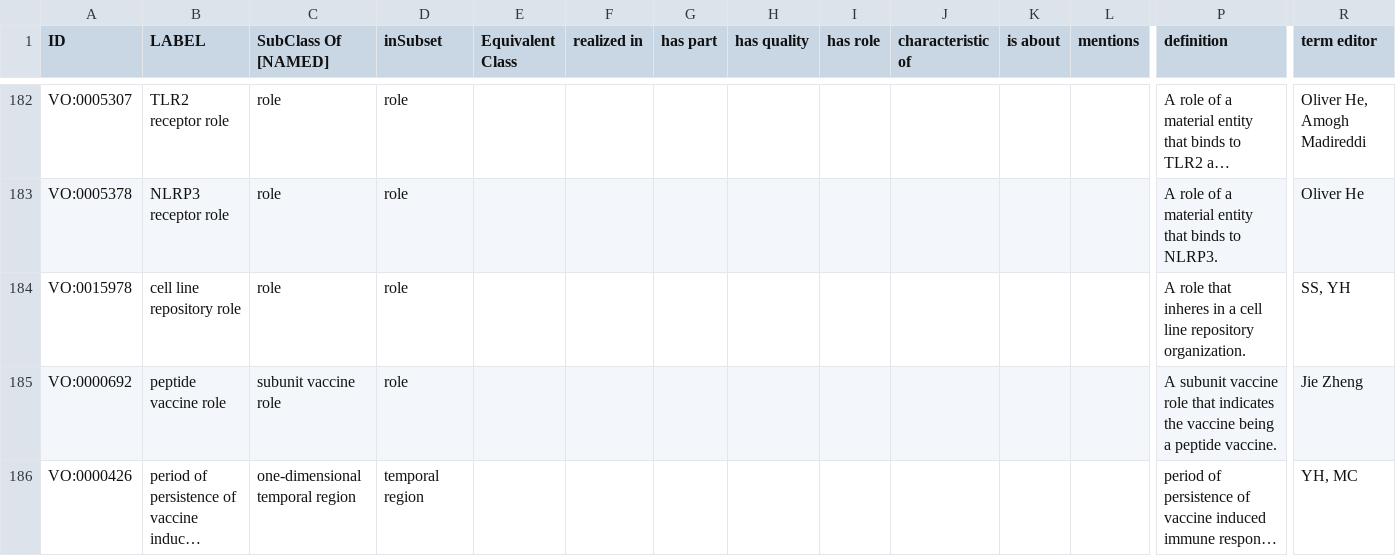
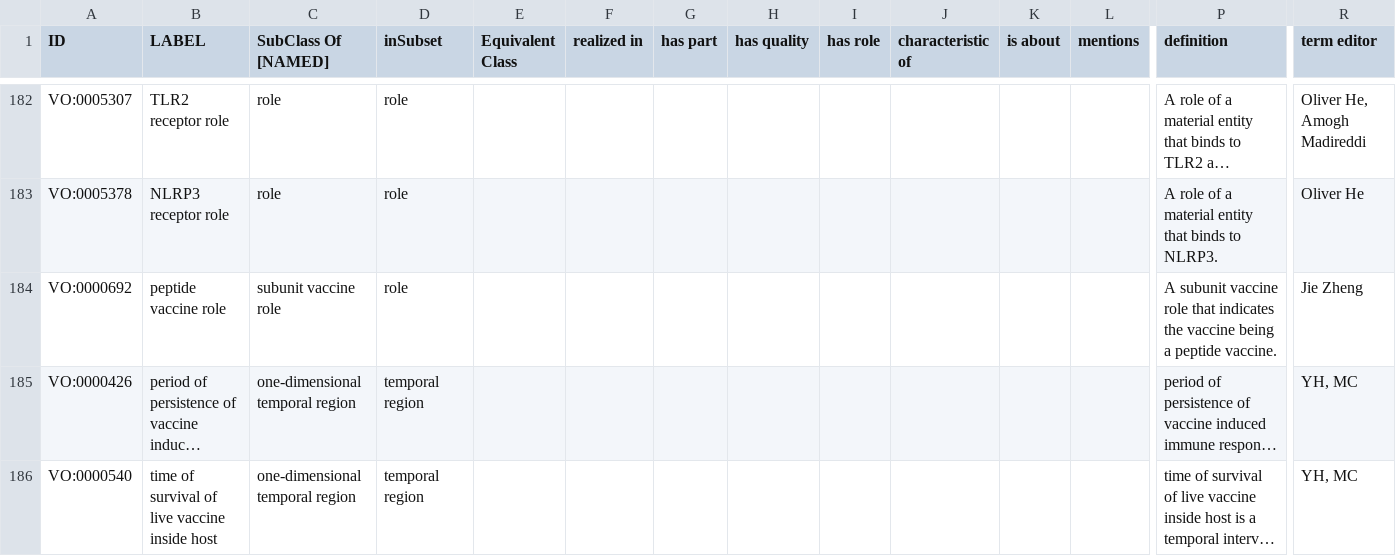
Before and after one commit to vaccineontology/VO, a CSV file: src/templates/other.csv, drawn as a sheet; only a part is shown, gaps mark what is left out; the shorter side is filled out with more unchanged rows; long unchanged cells end in …; rows hold the shown columns only; the diff names each change by its address in the sheet, - before the commit and + after, or states it on an @@ line.

```diff
--- a/src/templates/other.csv
+++ b/src/templates/other.csv
-row 184: VO:0015978 | cell line repository role | role | role |  |  |  |  |  |  |  |  | A role that inheres in a cell line repository organization. | SS, YH
```
Also changed, not shown: 3 other files.
